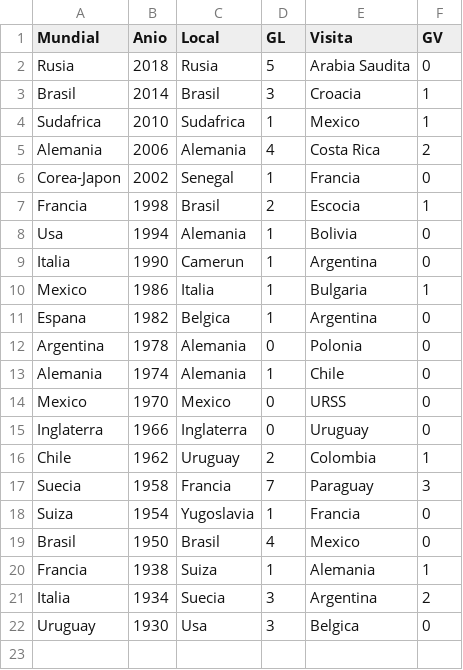
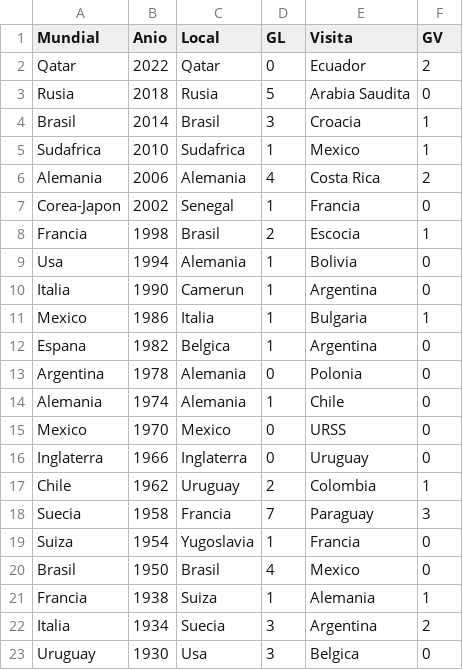
Before and after one commit to xtiandres/udafutec, a CSV file: data/qatar/pi.csv, drawn as a sheet.

Commit message:
script de un dataset unico de calendario y resultados

```diff
--- a/data/qatar/pi.csv
+++ b/data/qatar/pi.csv
@@ -1,2 +1,3 @@
 Mundial, Anio, Local, GL, Visita, GV
+Qatar, 2022, Qatar, 0, Ecuador, 2
 Rusia, 2018, Rusia, 5, Arabia Saudita, 0
```
Also changed, not shown: 5 other files.
